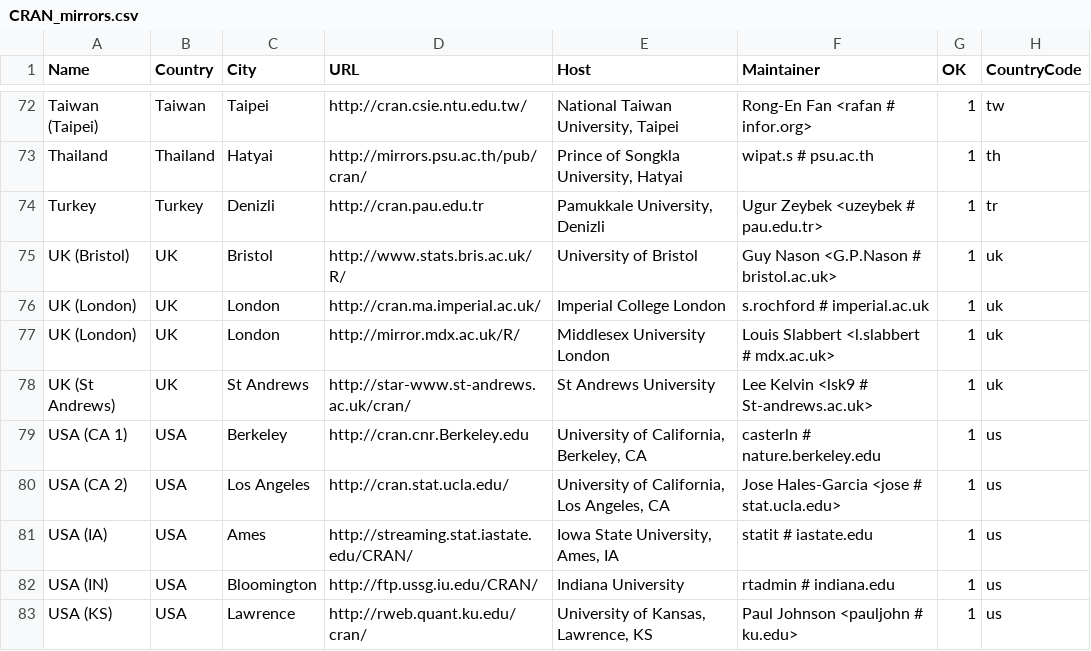
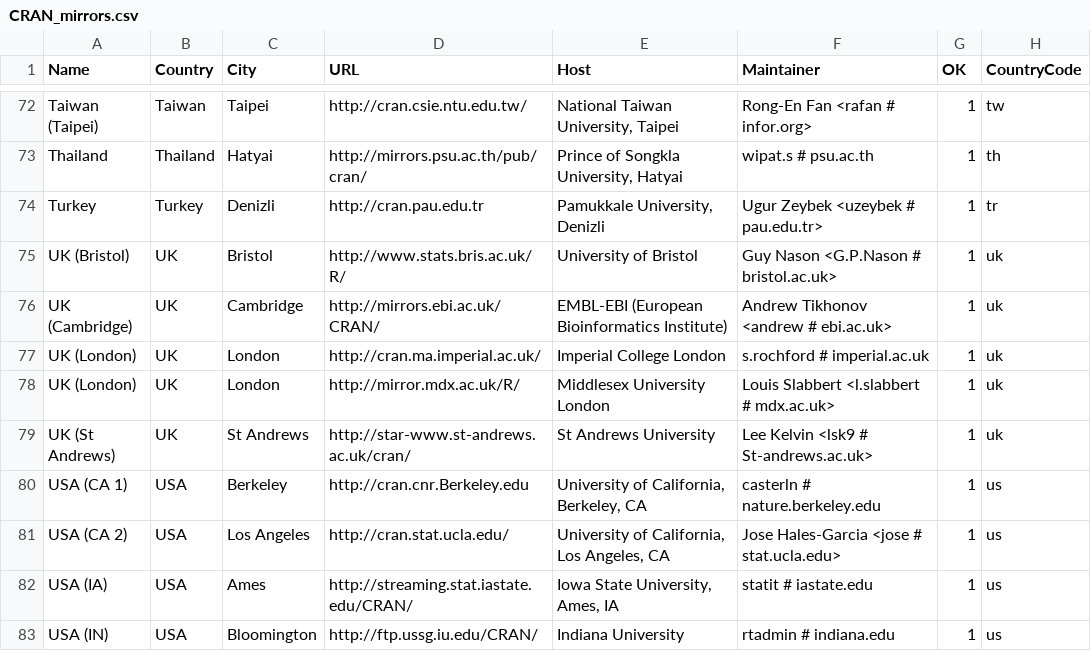
Before and after one commit to wch/r-source, a CSV file: doc/CRAN_mirrors.csv, drawn as a sheet; only a part is shown, gaps mark what is left out; the shorter side is filled out with more unchanged rows.

Commit message:
port some minor tweaks from trunk
git-svn-id: https://svn.r-project.org/R/branches/R-3-1-branch@65617 00db46b3-68df-0310-9c12-caf00c1e9a41

```diff
--- a/doc/CRAN_mirrors.csv
+++ b/doc/CRAN_mirrors.csv
@@ -75,2 +75,3 @@ Turkey,Turkey,Denizli,http://cran.pau.edu.tr,"Pamukkale University, Denizli","Ug
 "UK (Bristol)",UK,Bristol,http://www.stats.bris.ac.uk/R/,"University of Bristol","Guy Nason <G.P.Nason # bristol.ac.uk>",1,uk
+"UK (Cambridge)",UK,"Cambridge",http://mirrors.ebi.ac.uk/CRAN/,"EMBL-EBI (European Bioinformatics Institute)","Andrew Tikhonov <andrew # ebi.ac.uk>",1,uk
 "UK (London)",UK,London,http://cran.ma.imperial.ac.uk/,"Imperial College London","s.rochford # imperial.ac.uk",1,uk
```
Also changed, not shown: 5 other files.
